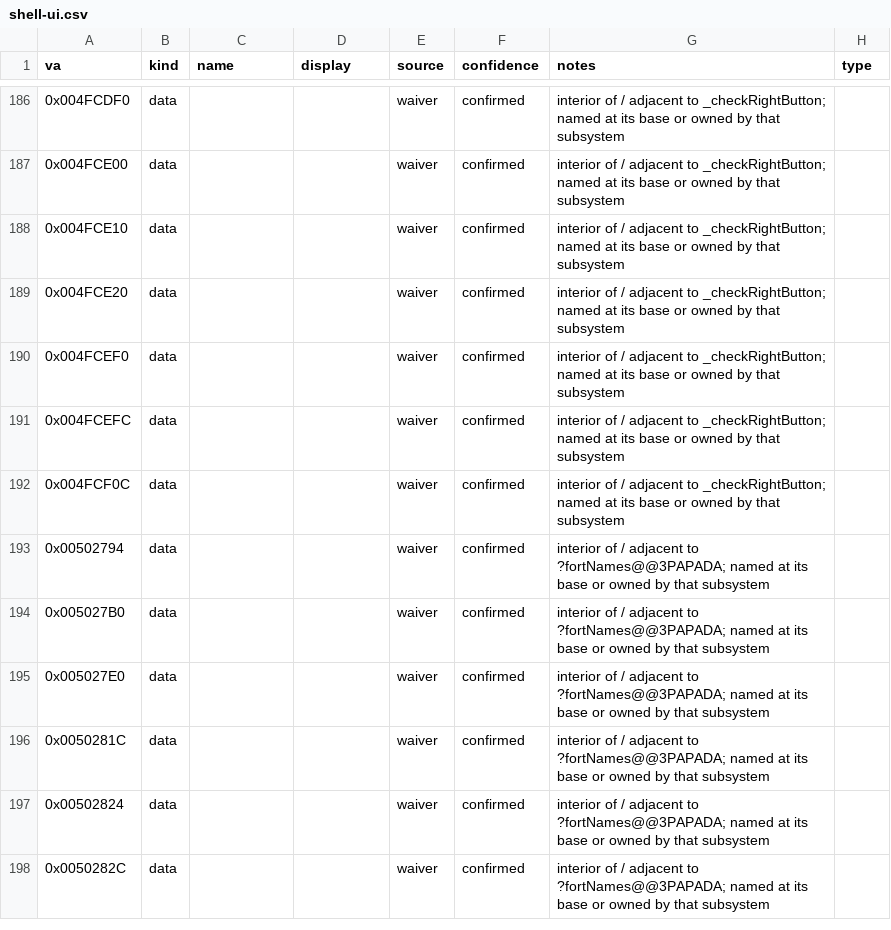
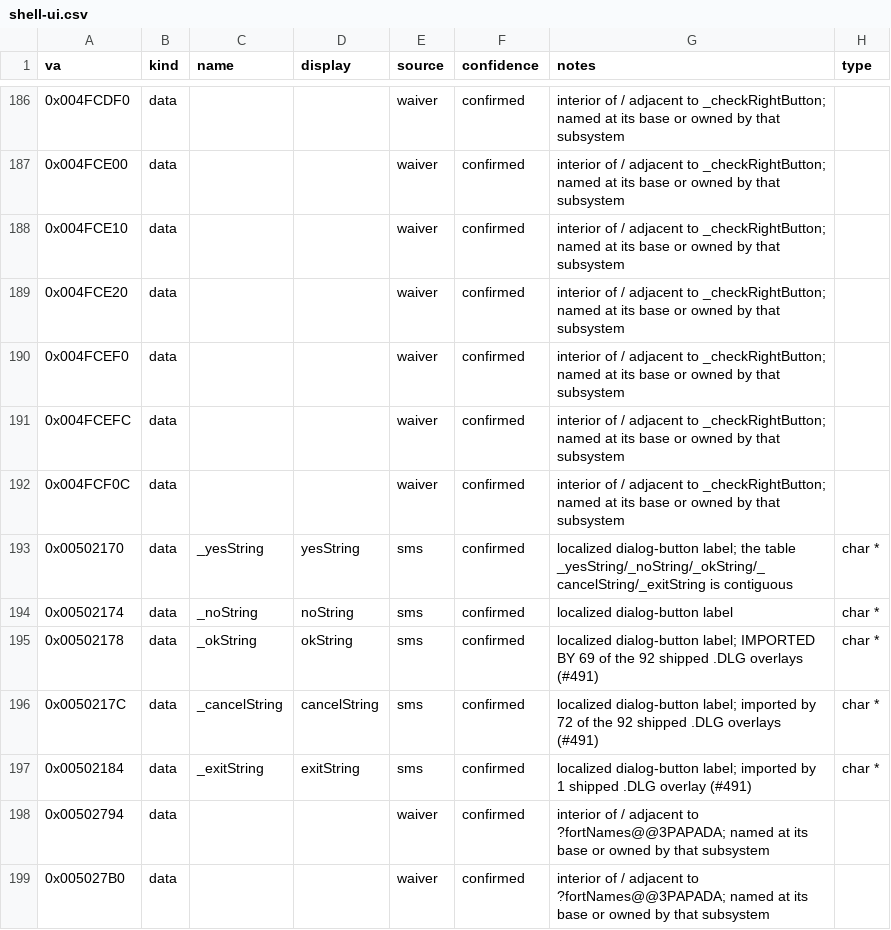
Before and after one commit to jomkz/fighters-codex, a CSV file: db/symbols/shell-ui.csv, drawn as a sheet; only a part is shown, gaps mark what is left out; the shorter side is filled out with more unchanged rows.

Commit message:
feat(fx-lib): decode the DLG import table — a dialog names its own controls (#491) (#505)
DLG.md carried a hand-written table of 8 imports as "the control types used",
and claimed all 92 shipped dialogs validate and surface their label strings.
No test opened one, and the import table was never decoded.

It is decodable, and it holds 34 distinct symbols, not 8. Every .DLG is a Phar
Lap PE that imports from main.dll -- the game executable itself -- so its import
table says what the dialog is MADE OF, in the engine's own names. The 26 that
were missing include _DrawListBox (used by 41 of the 92 dialogs), _DrawCheck,
_DrawDial, _DrawSliderVert/Horiz, _DrawToggle, _DrawLight, _DrawMissList, a
complete `320` family (the 320x200 counterparts of every control), and six
`*Preload` entry points that run before a dialog is drawn.

pe_imports() parses the import directory: every RVA in it is mapped back through
the section table, so the arithmetic is entirely attacker-controlled -- 64-bit
sums and bounds checks throughout, and fuzz_pe/fuzz_dlg now drive it (31M runs,
clean).

The census (FX_FA_ROOT-gated) checks all 92 dialogs: each validates, surfaces
strings, and imports ONLY names db/symbols claims. That last assertion is what
caught _okString, _cancelString and _exitString -- globals that 72 shipped
overlays name and db/ had never claimed, exactly as the BRF census caught
_GVProc (#502). Claimed now, with their table-mates _yesString and _noString.

```diff
--- a/db/symbols/shell-ui.csv
+++ b/db/symbols/shell-ui.csv
@@ -192,2 +192,7 @@ va,kind,name,display,source,confidence,notes,type
 0x004FCF0C,data,,,waiver,confirmed,interior of / adjacent to _checkRightButton; named at its base or owned by that subsystem,
+0x00502170,data,_yesString,yesString,sms,confirmed,"localized dialog-button label; the table _yesString/_noString/_okString/_cancelString/_exitString is contiguous",char *
+0x00502174,data,_noString,noString,sms,confirmed,"localized dialog-button label",char *
+0x00502178,data,_okString,okString,sms,confirmed,"localized dialog-button label; IMPORTED BY 69 of the 92 shipped .DLG overlays (#491)",char *
+0x0050217C,data,_cancelString,cancelString,sms,confirmed,"localized dialog-button label; imported by 72 of the 92 shipped .DLG overlays (#491)",char *
+0x00502184,data,_exitString,exitString,sms,confirmed,"localized dialog-button label; imported by 1 shipped .DLG overlay (#491)",char *
 0x00502794,data,,,waiver,confirmed,interior of / adjacent to ?fortNames@@3PAPADA; named at its base or owned by that subsystem,
```
Also changed, not shown: 13 other files.
